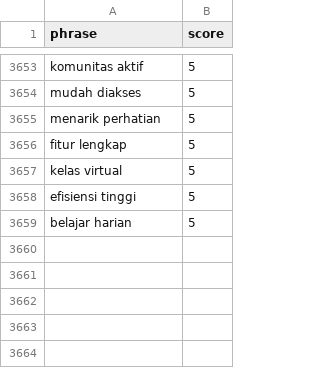
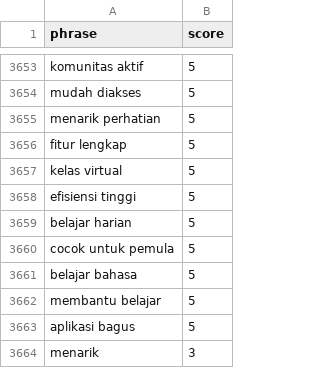
Before and after one commit to rahmadnoorikhsan/Analysis_Sentiment_Brainly, a CSV file: dataset/lexicon_positive.csv, drawn as a sheet; only a part is shown, gaps mark what is left out; the diff names each change by its address in the sheet, - before the commit and + after, or states it on an @@ line.

Commit message:
Update lexicon_positive.csv

```diff
--- a/dataset/lexicon_positive.csv
+++ b/dataset/lexicon_positive.csv
+row 3660: cocok untuk pemula | 5
+row 3661: belajar bahasa | 5
+row 3662: membantu belajar | 5
+row 3663: aplikasi bagus | 5
+row 3664: menarik | 3
```
